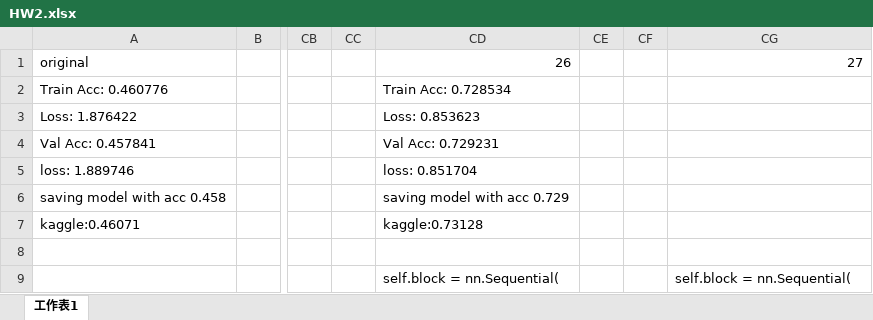
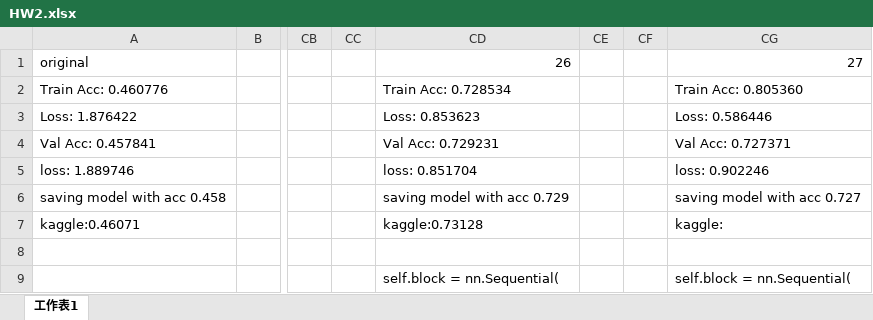
Before and after one commit to shihyuhuang/ML_NTU, an Excel workbook: HW2/HW2.xlsx, sheet 工作表1, drawn as a sheet; only a part is shown, gaps mark what is left out; values as stored, in another font and other column widths than the file's, no borders; the diff names each change by its address in the sheet, - before the commit and + after, or states it on an @@ line.

```diff
--- a/HW2/HW2.xlsx (sheet 工作表1)
+++ b/HW2/HW2.xlsx (sheet 工作表1)
-CG2: (empty)
+CG2: Train Acc: 0.805360
-CG3: (empty)
+CG3: Loss: 0.586446
-CG4: (empty)
+CG4: Val Acc: 0.727371
-CG5: (empty)
+CG5: loss: 0.902246
-CG6: (empty)
+CG6: saving model with acc 0.727
-CG7: (empty)
+CG7: kaggle:
```
Also changed, not shown: 2 other files.
